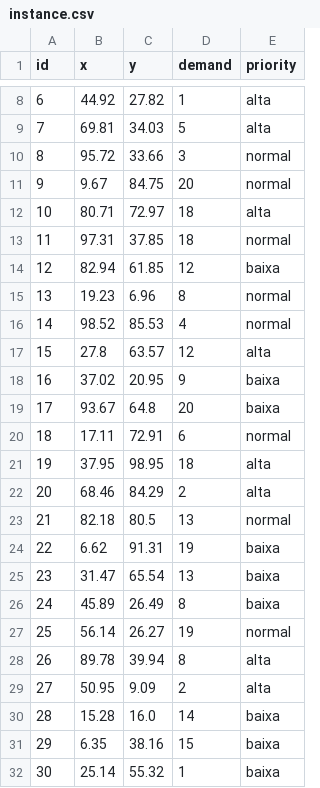
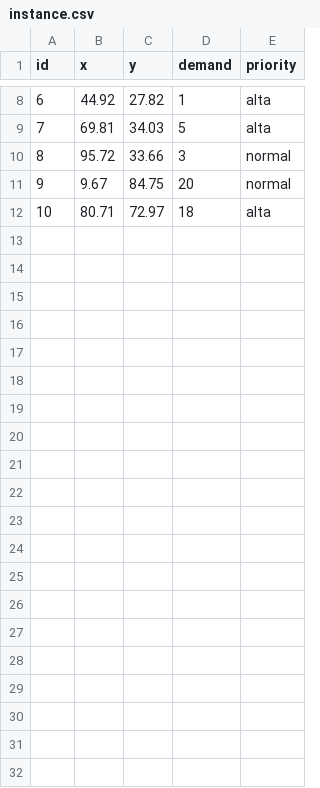
Before and after one commit to MarianaSS/vrp-genetic-algo-streamlit, a CSV file: data/processed/instance.csv, drawn as a sheet; only a part is shown, gaps mark what is left out; the diff names each change by its address in the sheet, - before the commit and + after, or states it on an @@ line.

```diff
--- a/data/processed/instance.csv
+++ b/data/processed/instance.csv
-row 13: 11 | 97.31 | 37.85 | 18 | normal
-row 14: 12 | 82.94 | 61.85 | 12 | baixa
-row 15: 13 | 19.23 | 6.96 | 8 | normal
-row 16: 14 | 98.52 | 85.53 | 4 | normal
-row 17: 15 | 27.8 | 63.57 | 12 | alta
-row 18: 16 | 37.02 | 20.95 | 9 | baixa
-row 19: 17 | 93.67 | 64.8 | 20 | baixa
-row 20: 18 | 17.11 | 72.91 | 6 | normal
-row 21: 19 | 37.95 | 98.95 | 18 | alta
-row 22: 20 | 68.46 | 84.29 | 2 | alta
-row 23: 21 | 82.18 | 80.5 | 13 | normal
-row 24: 22 | 6.62 | 91.31 | 19 | baixa
-row 25: 23 | 31.47 | 65.54 | 13 | baixa
-row 26: 24 | 45.89 | 26.49 | 8 | baixa
-row 27: 25 | 56.14 | 26.27 | 19 | normal
-row 28: 26 | 89.78 | 39.94 | 8 | alta
-row 29: 27 | 50.95 | 9.09 | 2 | alta
-row 30: 28 | 15.28 | 16.0 | 14 | baixa
-row 31: 29 | 6.35 | 38.16 | 15 | baixa
-row 32: 30 | 25.14 | 55.32 | 1 | baixa
```
Also changed, not shown: score_log.csv, 4 other files.
